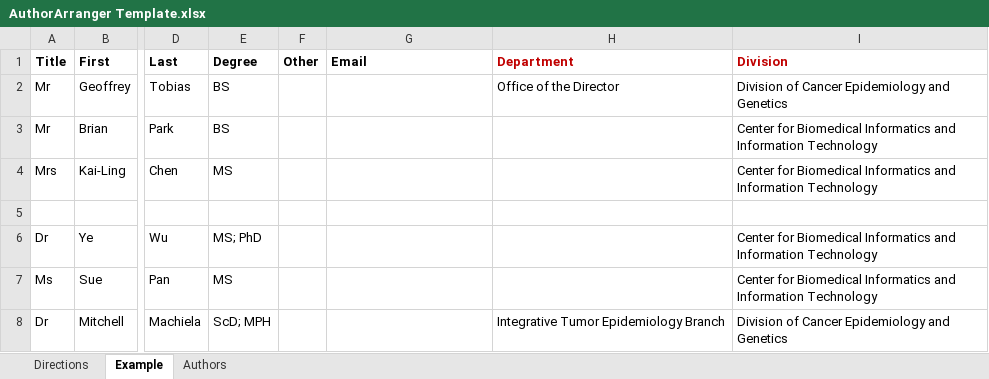
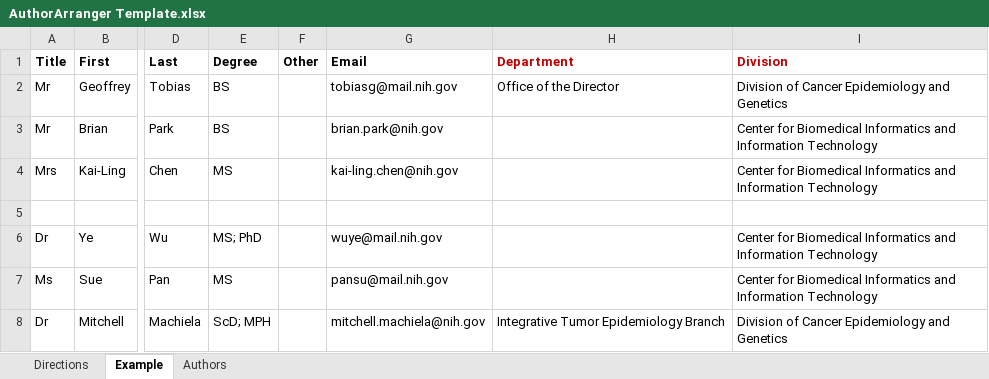
Before and after one commit to CBIIT/nci-webtools-dceg-author-arranger, an Excel workbook: src/assets/files/AuthorArranger Template.xlsx, sheet Example, drawn as a sheet; only a part is shown, gaps mark what is left out; values as stored, in another font and other column widths than the file's, no borders; the diff names each change by its address in the sheet, - before the commit and + after, or states it on an @@ line.

Commit message:
NCIATWP-993: implement email tab

```diff
--- a/src/assets/files/AuthorArranger Template.xlsx (sheet Example)
+++ b/src/assets/files/AuthorArranger Template.xlsx (sheet Example)
-G2 (Email): (empty)
+G2 (Email): tobiasg@mail.nih.gov
-G3 (Email): (empty)
+G3 (Email): brian.park@nih.gov
-G4 (Email): (empty)
+G4 (Email): kai-ling.chen@nih.gov
-G6 (Email): (empty)
+G6 (Email): wuye@mail.nih.gov
-G7 (Email): (empty)
+G7 (Email): pansu@mail.nih.gov
-G8 (Email): (empty)
+G8 (Email): mitchell.machiela@nih.gov
```
Also changed, not shown: 4 other files.
